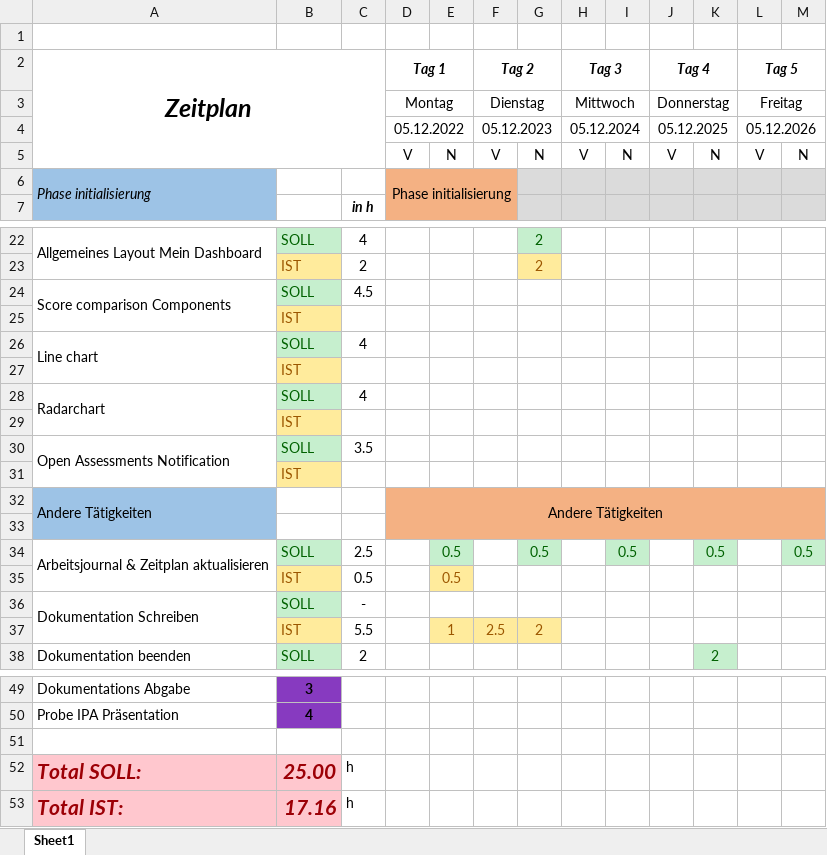
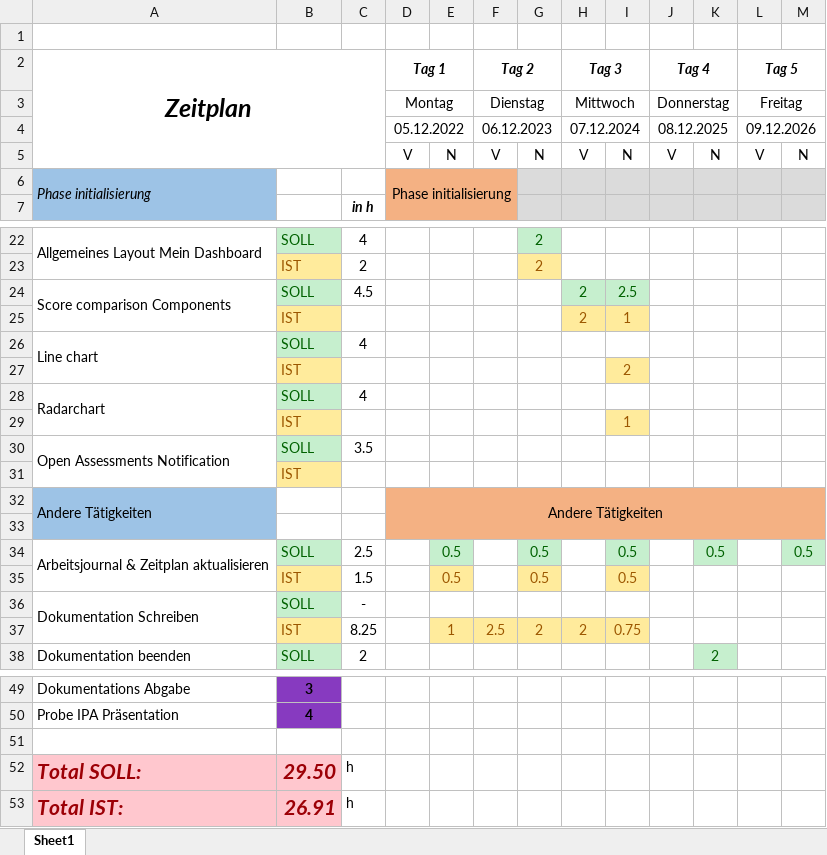
Before and after one commit to NKFahrni/WGC-Probe-IPA-Dok, an Excel workbook: Zeitplan.xlsx, sheet Sheet1, drawn as a sheet; only a part is shown, gaps mark what is left out; values as stored, in another font and other column widths than the file's, no borders; charts and pictures not drawn; removed rows and columns are numbered as before the commit, all else as after; the diff names each change by its address in the sheet, - before the commit and + after, or states it on an @@ line.

```diff
--- a/Zeitplan.xlsx (sheet Sheet1)
+++ b/Zeitplan.xlsx (sheet Sheet1)
-F4 (Tag 2): 05.12.2023
+F4 (Tag 2): 06.12.2023
-H4 (Tag 3): 05.12.2024
+H4 (Tag 3): 07.12.2024
-J4 (Tag 4): 05.12.2025
+J4 (Tag 4): 08.12.2025
-L4 (Tag 5): 05.12.2026
+L4 (Tag 5): 09.12.2026
-H24 (Tag 3): (empty)
+H24 (Tag 3): 2
-H24:I24 fill: none
+H24:I24 fill: #C6EFCE
-I24: (empty)
+I24: 2.5
-row 25:  | IST
+row 25:  | IST |  |  |  |  |  | 2 | 1
-I27: (empty)
+I27: 2
-I27 fill: none
+I27 fill: #FFEB9C
-I29: (empty)
+I29: 1
-I29 fill: none
+I29 fill: #FFEB9C
-row 35:  | IST | 0.5 |  | 0.5
+row 35:  | IST | 1.5 |  | 0.5 |  | 0.5 |  | 0.5
-C37: 5.5
+C37: 8.25
-H37 (Tag 3): (empty)
+H37 (Tag 3): 2
-H37:I37 fill: none
+H37:I37 fill: #FFEB9C
-I37: (empty)
+I37: 0.75
-B52: 25.00
+B52: 29.50
-B53: 17.16
+B53: 26.91
```
Also changed, not shown: 1 other file.
